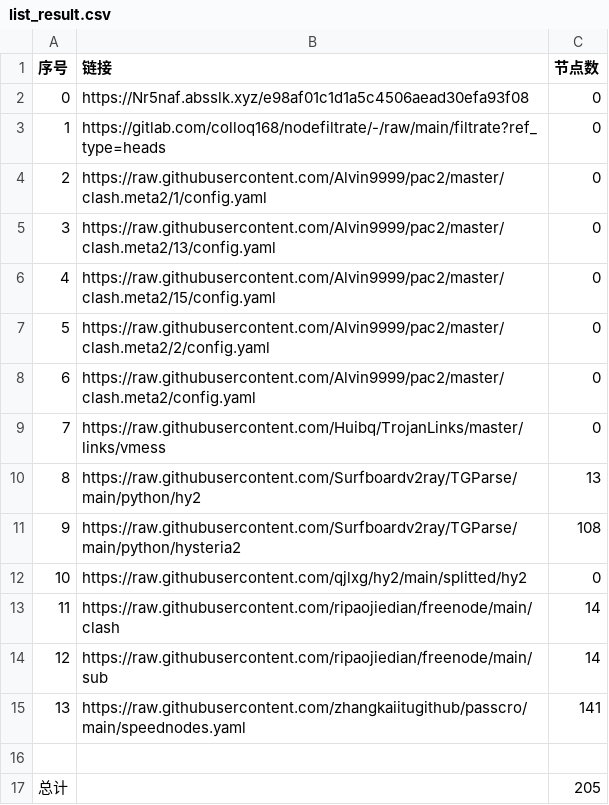
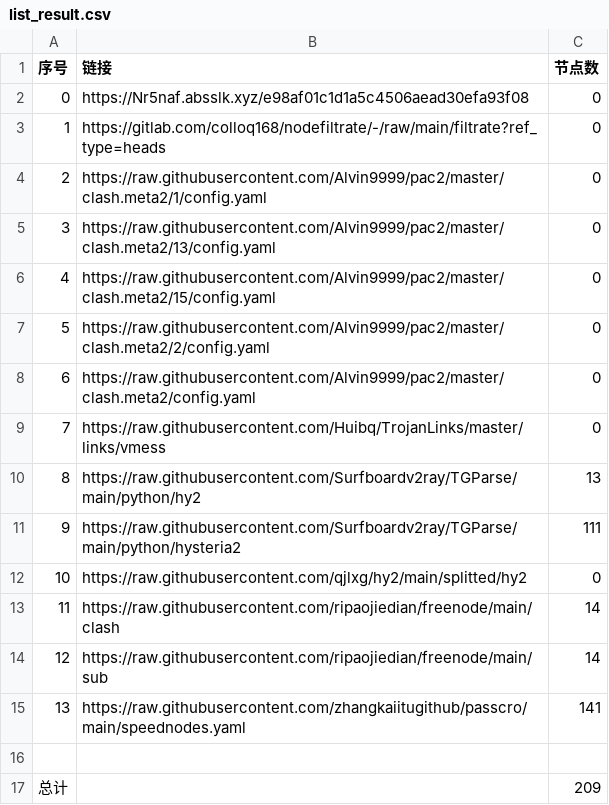
Before and after one commit to xlh001/AutoMergePublicNodes, a CSV file: list_result.csv, drawn as a sheet.

```diff
--- a/list_result.csv
+++ b/list_result.csv
@@ -10,3 +10,3 @@
 8,https://raw.githubusercontent.com/Surfboardv2ray/TGParse/main/python/hy2,13
-9,https://raw.githubusercontent.com/Surfboardv2ray/TGParse/main/python/hysteria2,108
+9,https://raw.githubusercontent.com/Surfboardv2ray/TGParse/main/python/hysteria2,111
 10,https://raw.githubusercontent.com/qjlxg/hy2/main/splitted/hy2,0
@@ -16,2 +16,2 @@
 
-总计,,205
+总计,,209
```
Also changed, not shown: 7 other files.
